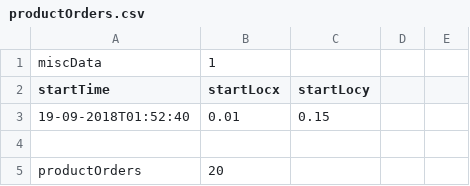
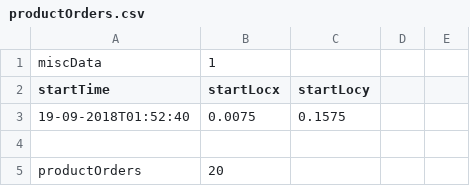
Before and after one commit to warelevon/FactorySim, a CSV file: example/input/productOrders.csv, drawn as a sheet; only a part is shown.

```diff
--- a/example/input/productOrders.csv
+++ b/example/input/productOrders.csv
@@ -2,3 +2,3 @@ miscData,1,,
 startTime,startLocx,startLocy,
-19-09-2018T01:52:40,0.01,0.15
+19-09-2018T01:52:40,0.0075,0.1575
 ,
```
Also changed, not shown: 19 other files.
